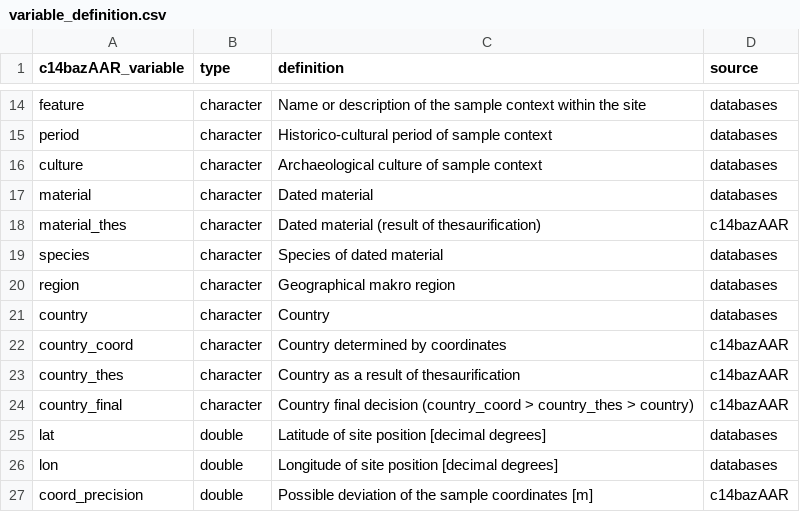
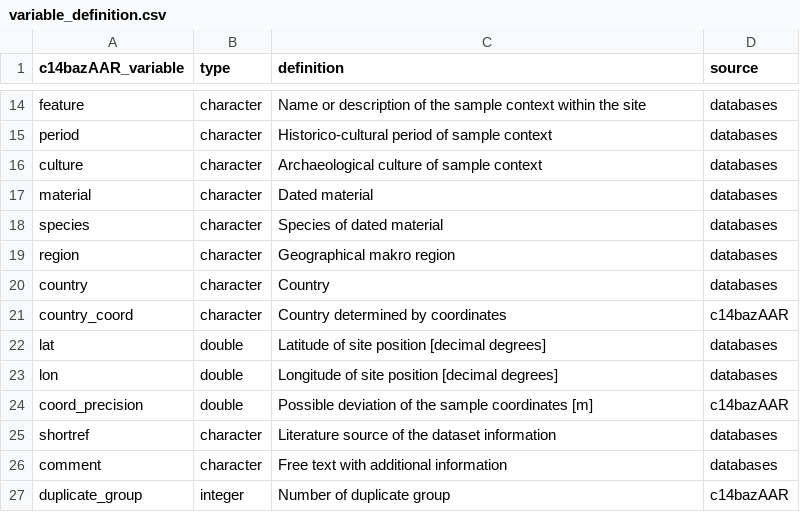
Before and after one commit to ropensci/c14bazAAR, a CSV file: data-raw/variable_definition.csv, drawn as a sheet; only a part is shown, gaps mark what is left out; the shorter side is filled out with more unchanged rows; the diff names each change by its address in the sheet, - before the commit and + after, or states it on an @@ line.

```diff
--- a/data-raw/variable_definition.csv
+++ b/data-raw/variable_definition.csv
-row 18: material_thes | character | Dated material (result of thesaurification) | c14bazAAR
-row 23: country_thes | character | Country as a result of thesaurification | c14bazAAR
-row 24: country_final | character | Country final decision (country_coord > country_thes > country) | c14bazAAR
```
Also changed, not shown: 11 other files.
